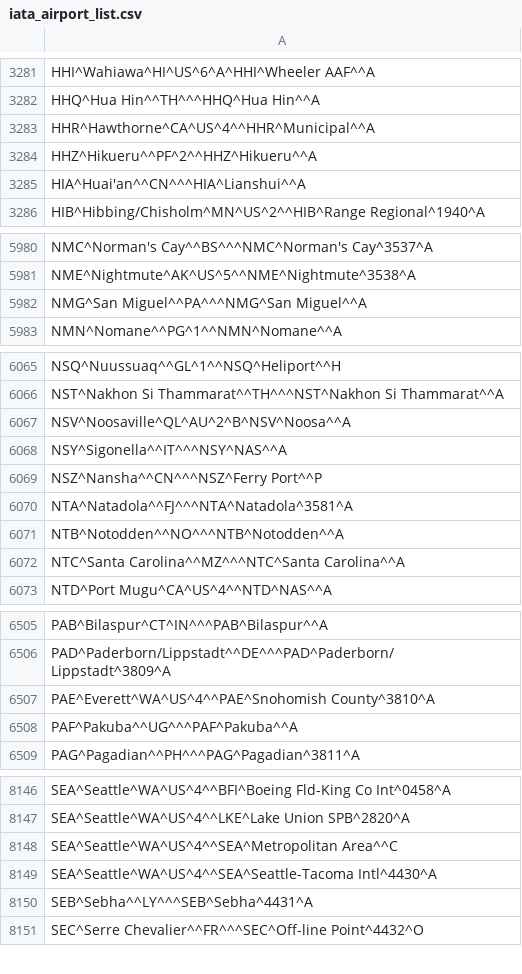
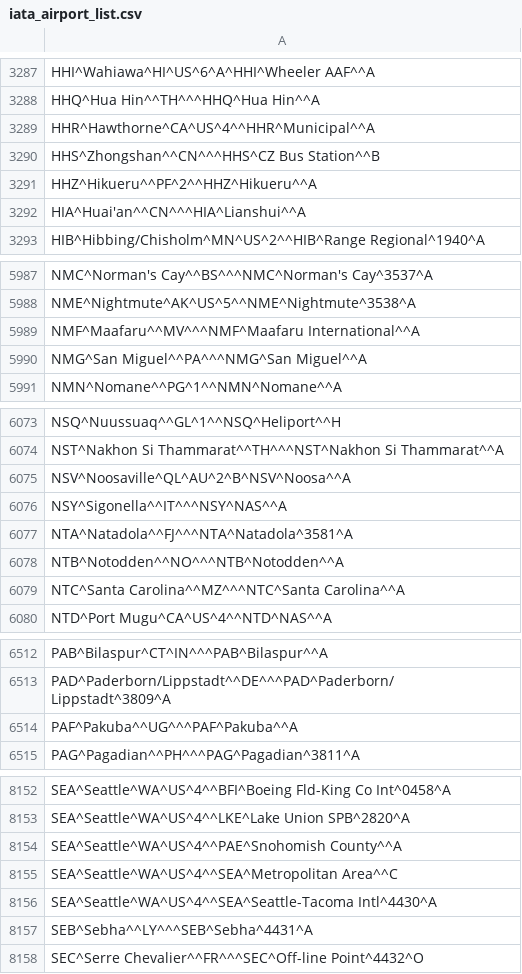
Before and after one commit to benct/iata-utils, a CSV file: data/iata_airport_list.csv, drawn as a sheet; only a part is shown, gaps mark what is left out; removed rows and columns are numbered as before the commit, all else as after; the diff covers the shown part only; the diff names each change by its address in the sheet, - before the commit and + after, or states it on an @@ line.

```diff
--- a/data/iata_airport_list.csv
+++ b/data/iata_airport_list.csv
+row 3290: HHS^Zhongshan^^CN^^^HHS^CZ Bus Station^^B
+row 5989: NMF^Maafaru^^MV^^^NMF^Maafaru International^^A
-row 6069: NSZ^Nansha^^CN^^^NSZ^Ferry Port^^P
-row 6507: PAE^Everett^WA^US^4^^PAE^Snohomish County^3810^A
+row 8154: SEA^Seattle^WA^US^4^^PAE^Snohomish County^^A
```
Also changed, not shown: 8 added rows, 5 removed rows and 1 edited cell elsewhere in this file.
